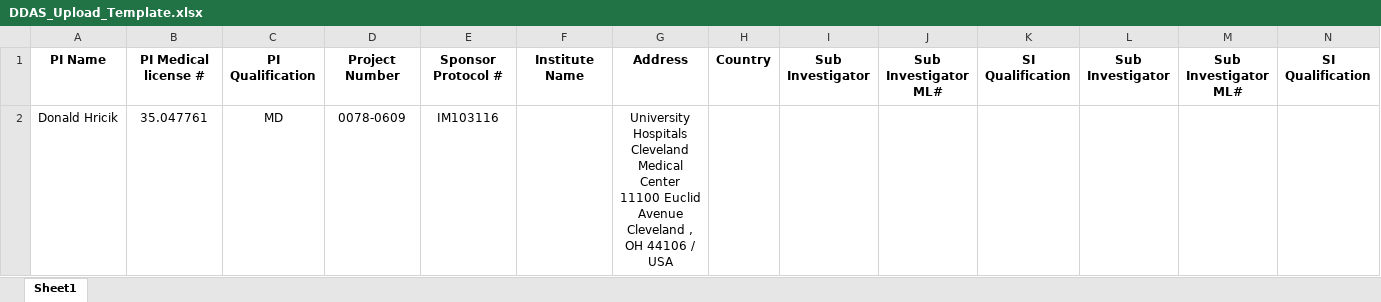
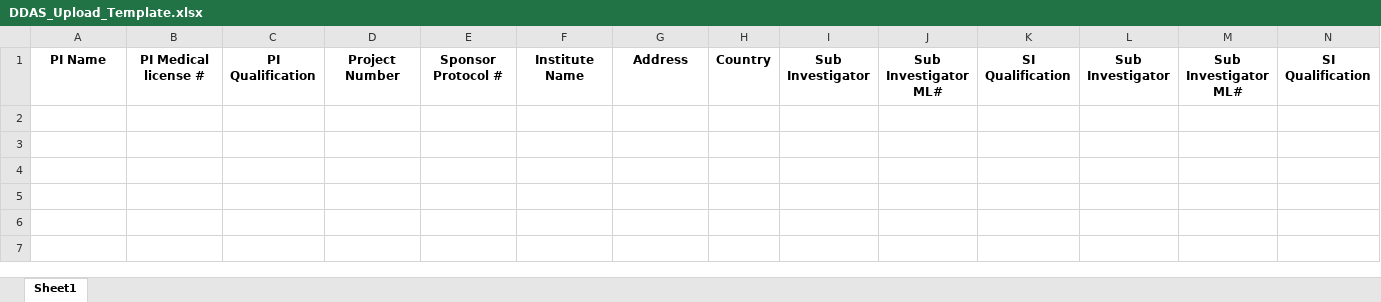
Before and after one commit to patricktaur/icon-ddas, an Excel workbook: DDAS.API/DataFiles/Templates/DDAS_Upload_Template.xlsx, sheet Sheet1, drawn as a sheet; only a part is shown; values as stored, in another font and other column widths than the file's, no borders; rows hold the shown columns only; ↵ is a line break in a cell; the diff names each change by its address in the sheet, - before the commit and + after, or states it on an @@ line.

```diff
--- a/DDAS.API/DataFiles/Templates/DDAS_Upload_Template.xlsx (sheet Sheet1)
+++ b/DDAS.API/DataFiles/Templates/DDAS_Upload_Template.xlsx (sheet Sheet1)
-row 2: Donald Hricik | 35.047761 | MD | 0078-0609 | IM103116 |  | University Hospitals Cleveland Medical Center ↵ 11100 Euclid Avenue ↵ Cleveland , OH 44106 / USA
```
Also changed, not shown: 8 other files.
